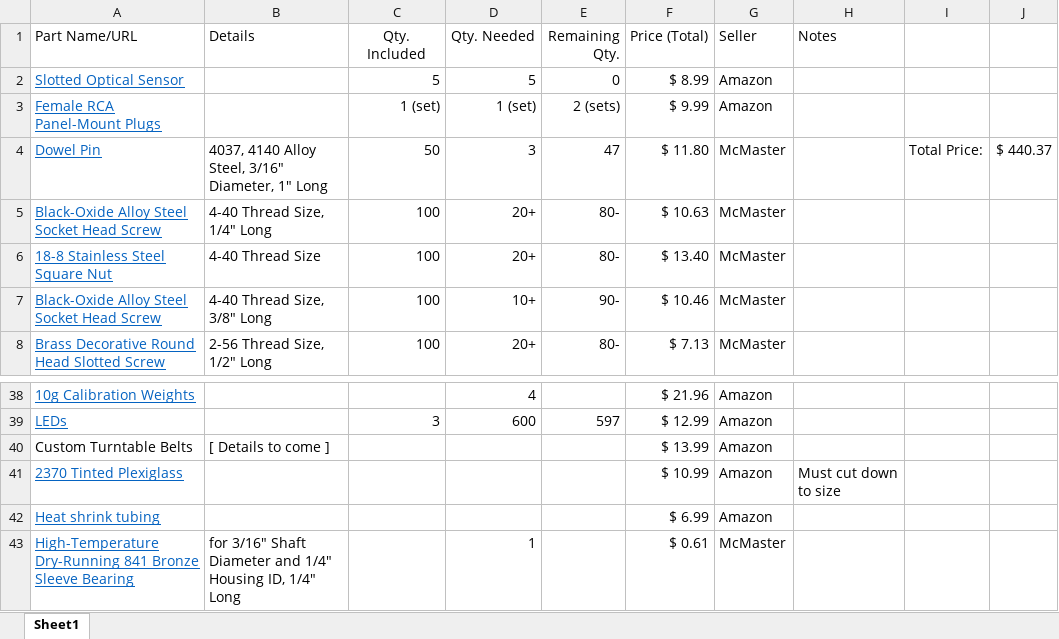
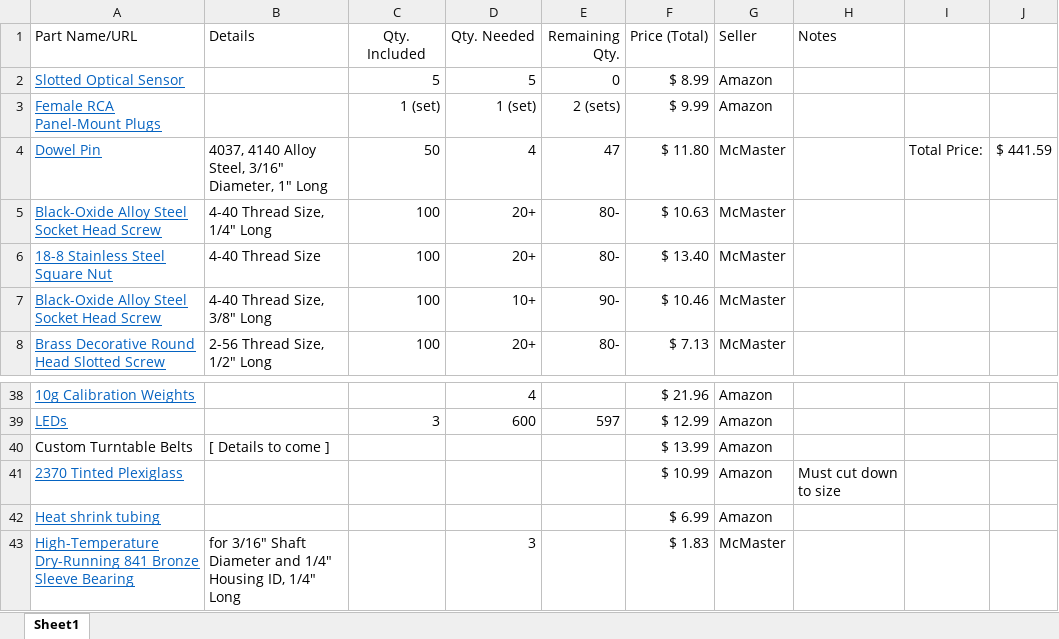
Before and after one commit to pdnelson/Automatic-Record-Player, an Excel workbook: parts-list.xlsx, sheet Sheet1, drawn as a sheet; only a part is shown, gaps mark what is left out; values as stored, in another font and other column widths than the file's, no borders; the diff names each change by its address in the sheet, - before the commit and + after, or states it on an @@ line.

Commit message:
PCB/Parts update

```diff
--- a/parts-list.xlsx (sheet Sheet1)
+++ b/parts-list.xlsx (sheet Sheet1)
-D4 (Qty. Needed): 3
+D4 (Qty. Needed): 4
-J4: $ 440.37
+J4: $ 441.59
-D43 (Qty. Needed): 1
+D43 (Qty. Needed): 3
-F43 (Price (Total)): $ 0.61
+F43 (Price (Total)): $ 1.83
```
Also changed, not shown: 1 other file.
